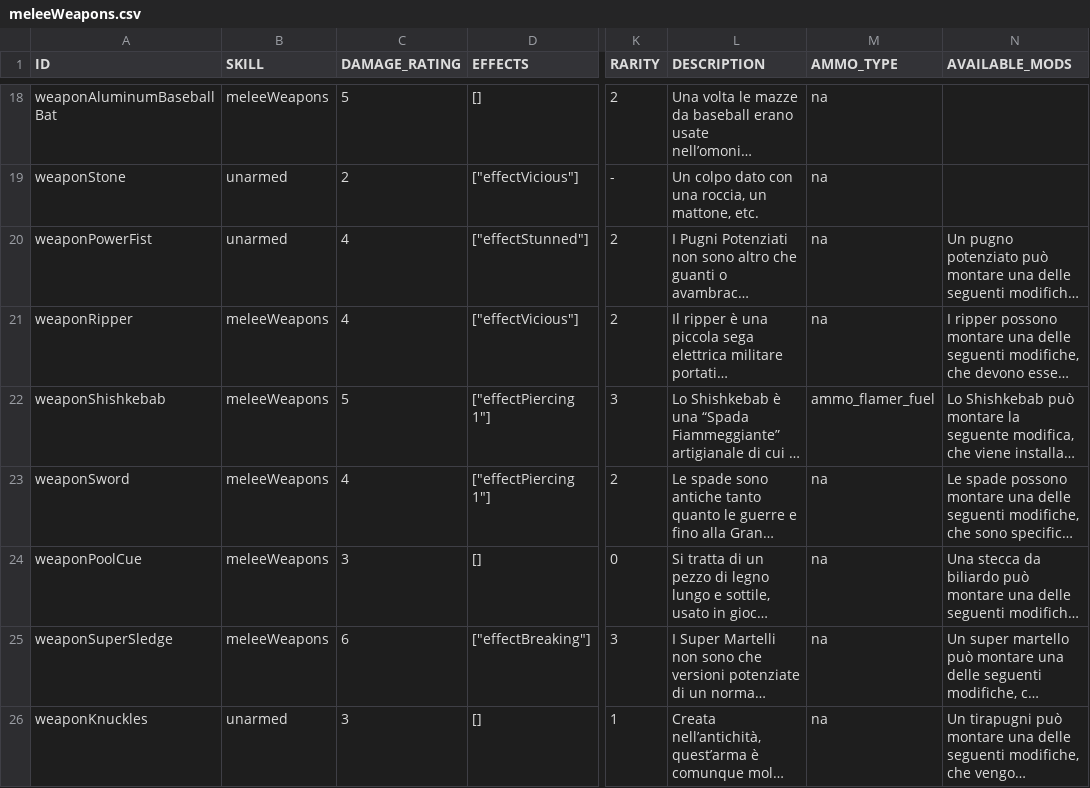
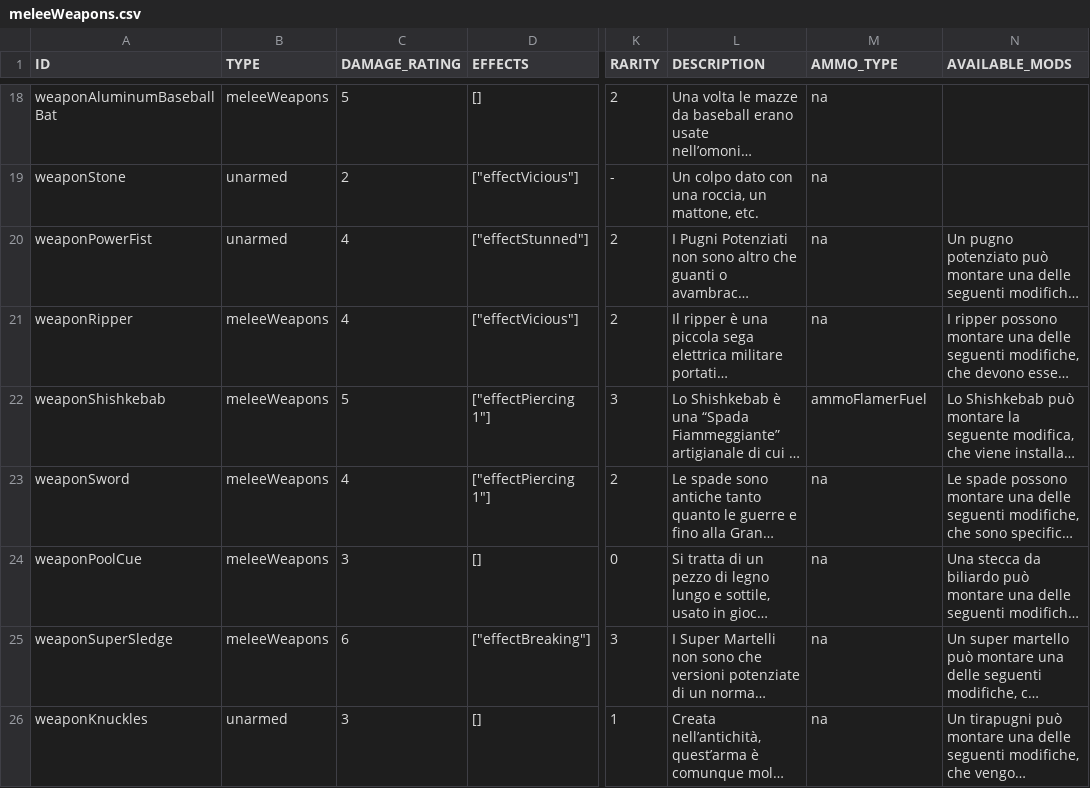
Before and after one commit to vittoema96/vittoema96.github.io, a CSV file: data/weapon/meleeWeapons.csv (was data/weapons/meleeWeapons.csv), drawn as a sheet; only a part is shown, gaps mark what is left out; long unchanged cells end in …; the diff names each change by its address in the sheet, - before the commit and + after, or states it on an @@ line.

```diff
--- a/data/weapons/meleeWeapons.csv
+++ b/data/weapon/meleeWeapons.csv
-B1: SKILL
+B1: TYPE
-M22 (AMMO_TYPE): ammo_flamer_fuel
+M22 (AMMO_TYPE): ammoFlamerFuel
```
Also changed, not shown: data/aid/drinks.csv, data/aid/food.csv, 22 other files.
